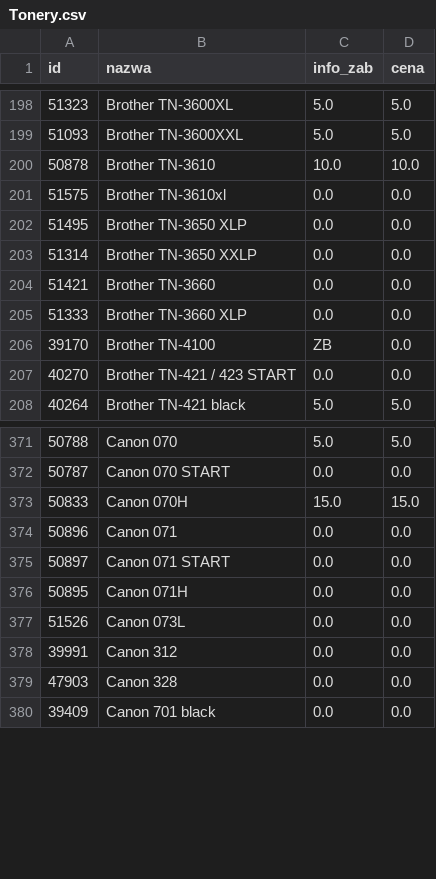
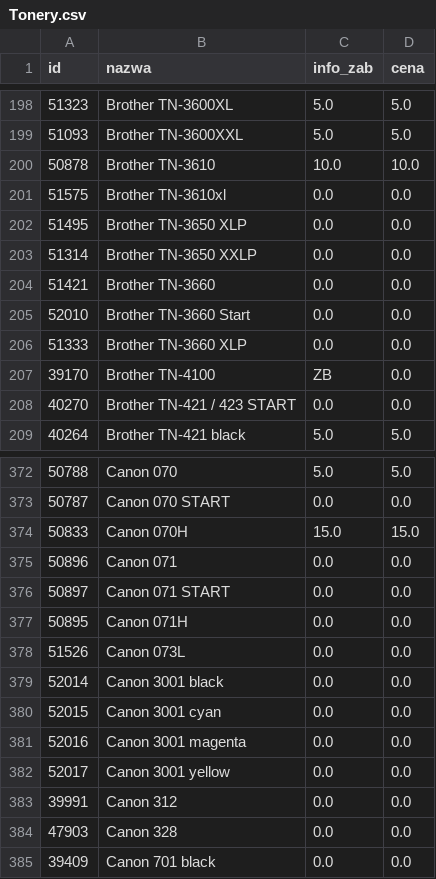
Before and after one commit to Max7476/bazaplikow, a CSV file: Tonery.csv, drawn as a sheet; only a part is shown, gaps mark what is left out.

Commit message:
Aktualizacja CSV z komputera w pracy

```diff
--- a/Tonery.csv
+++ b/Tonery.csv
@@ -204,2 +204,3 @@
 "51421";"Brother  TN-3660";"0.0";"0.0"
+"52010";"Brother  TN-3660 Start";"0.0";"0.0"
 "51333";"Brother  TN-3660 XLP";"0.0";"0.0"
@@ -377,2 +378,6 @@
 "51526";"Canon  073L";"0.0";"0.0"
+"52014";"Canon  3001 black";"0.0";"0.0"
+"52015";"Canon  3001 cyan";"0.0";"0.0"
+"52016";"Canon  3001 magenta";"0.0";"0.0"
+"52017";"Canon  3001 yellow";"0.0";"0.0"
 "39991";"Canon  312";"0.0";"0.0"
```
